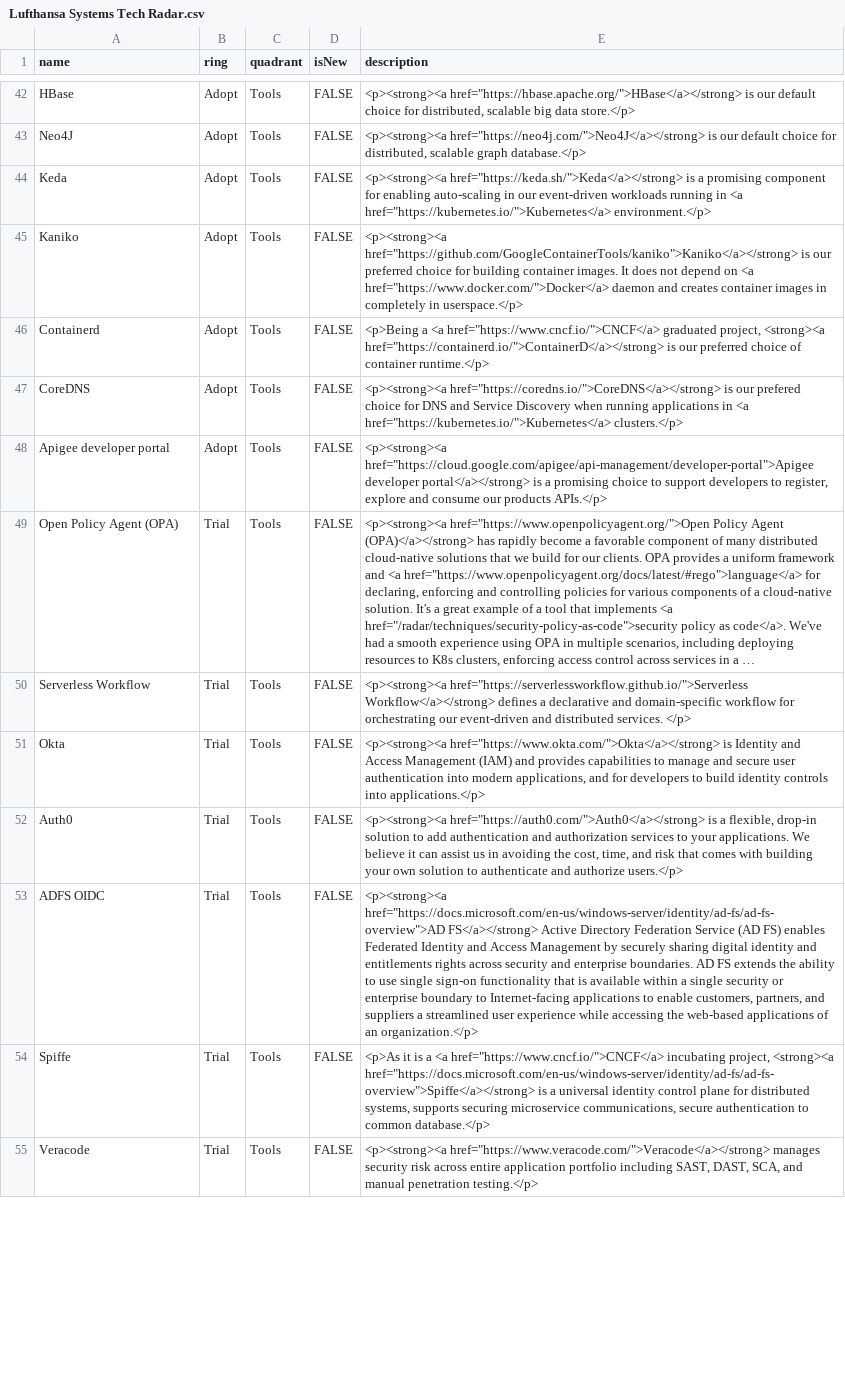
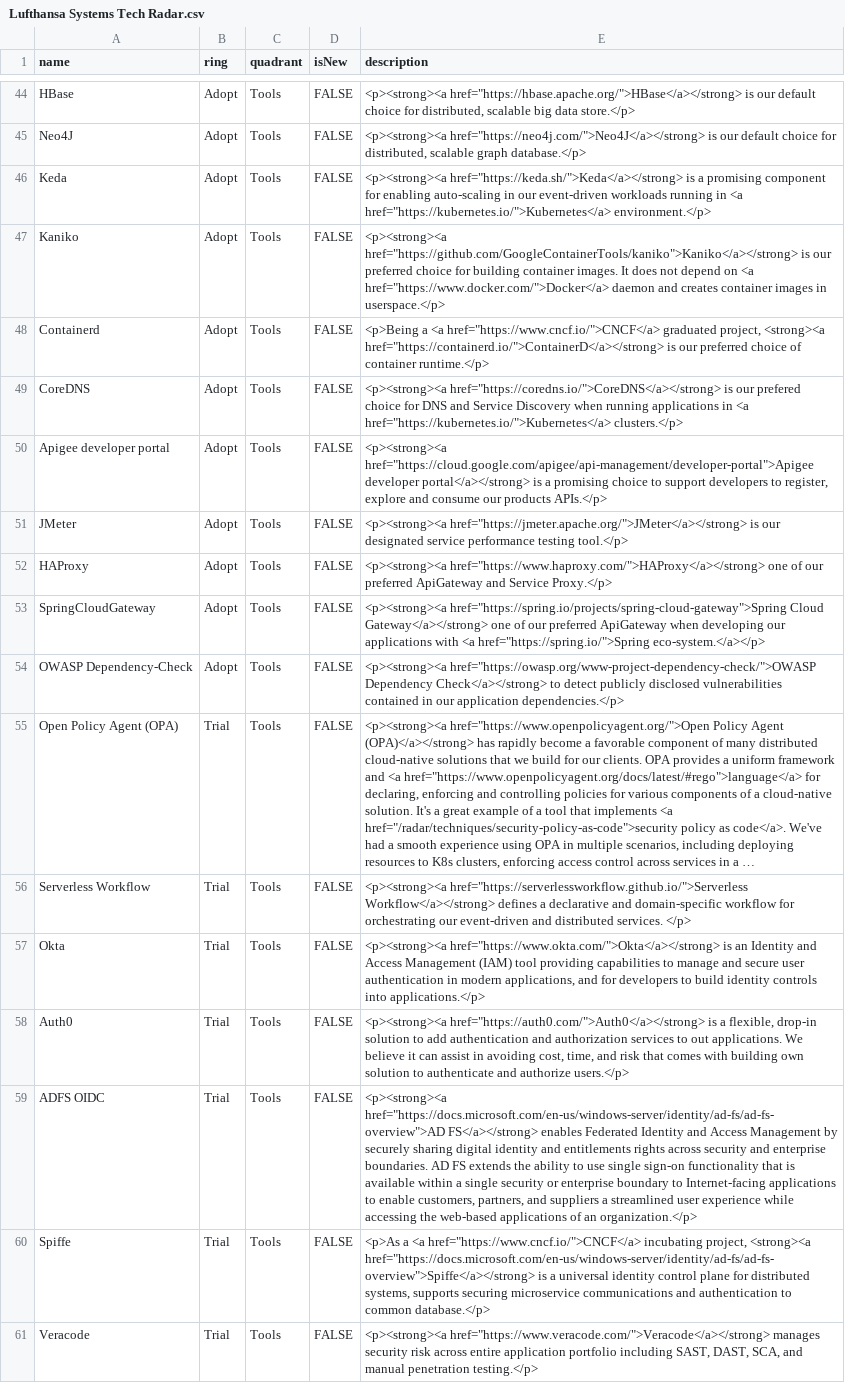
Before and after one commit to lhsystems/technology-radar, a CSV file: Lufthansa Systems Tech Radar.csv, drawn as a sheet; only a part is shown, gaps mark what is left out; long unchanged cells end in …; addresses are those after the commit; the diff covers the shown part only; the diff names each change by its address in the sheet, - before the commit and + after, or states it on an @@ line.

```diff
--- a/Lufthansa Systems Tech Radar.csv
+++ b/Lufthansa Systems Tech Radar.csv
-E47 (description): …images in completely in userspace.</p>
+E47 (description): …images in userspace.</p>
+row 51: JMeter | Adopt | Tools | FALSE | <p><strong><a href="https://jmeter.apache.org/">JMeter</a></strong> is our designated service performance testing tool.</p>
+row 52: HAProxy | Adopt | Tools | FALSE | <p><strong><a href="https://www.haproxy.com/">HAProxy</a></strong> one of our preferred ApiGateway and Service Proxy.</p>
+row 53: SpringCloudGateway | Adopt | Tools | FALSE | <p><strong><a href="https://spring.io/projects/spring-cloud-gateway">Spring Cloud Gateway</a></strong> one of our preferred ApiGateway when developing our applications with <a href="https://spring.io/">Spring eco-system.</a></p>
+row 54: OWASP Dependency-Check | Adopt | Tools | FALSE | <p><strong><a href="https://owasp.org/www-project-dependency-check/">OWASP Dependency Check</a></strong> to detect publicly disclosed vulnerabilities contained in our application dependencies.</p>
-E57 (description): …href="https://www.okta.com/">Okta</a></strong> is Identity and Access Management (IAM) and provides capabilities to manage and secure user authentication into modern applications,…
+E57 (description): …href="https://www.okta.com/">Okta</a></strong> is an Identity and Access Management (IAM) tool providing capabilities to manage and secure user authentication in modern applications,…
-E58 (description): …services to your applications. We believe it can assist us in avoiding the cost, time, and risk that comes with building your own solution…
+E58 (description): …services to out applications. We believe it can assist in avoiding cost, time, and risk that comes with building own solution…
-E59 (description): …href="https://docs.microsoft.com/en-us/windows-server/identity/ad-fs/ad-fs-overview">AD FS</a></strong> Active Directory Federation Service (AD FS) enables Federated…
+E59 (description): …href="https://docs.microsoft.com/en-us/windows-server/identity/ad-fs/ad-fs-overview">AD FS</a></strong> enables Federated…
-E60 (description): <p>As it is a <a href="https://www.cncf.io/">CNCF</a> incubating project, <strong><a href="https://docs.microsoft.com/en-us/windows-server/identity/ad-fs/ad-fs-overview">Spiffe</a></strong> is a universal identity control plane for distributed systems, supports securing microservice communications, secure authentication to…
+E60 (description): <p>As a <a href="https://www.cncf.io/">CNCF</a> incubating project, <strong><a href="https://docs.microsoft.com/en-us/windows-server/identity/ad-fs/ad-fs-overview">Spiffe</a></strong> is a universal identity control plane for distributed systems, supports securing microservice communications and authentication to…
```
Also changed, not shown: 12 added rows, 6 removed rows, 1 moved row and 17 edited cells elsewhere in this file.
